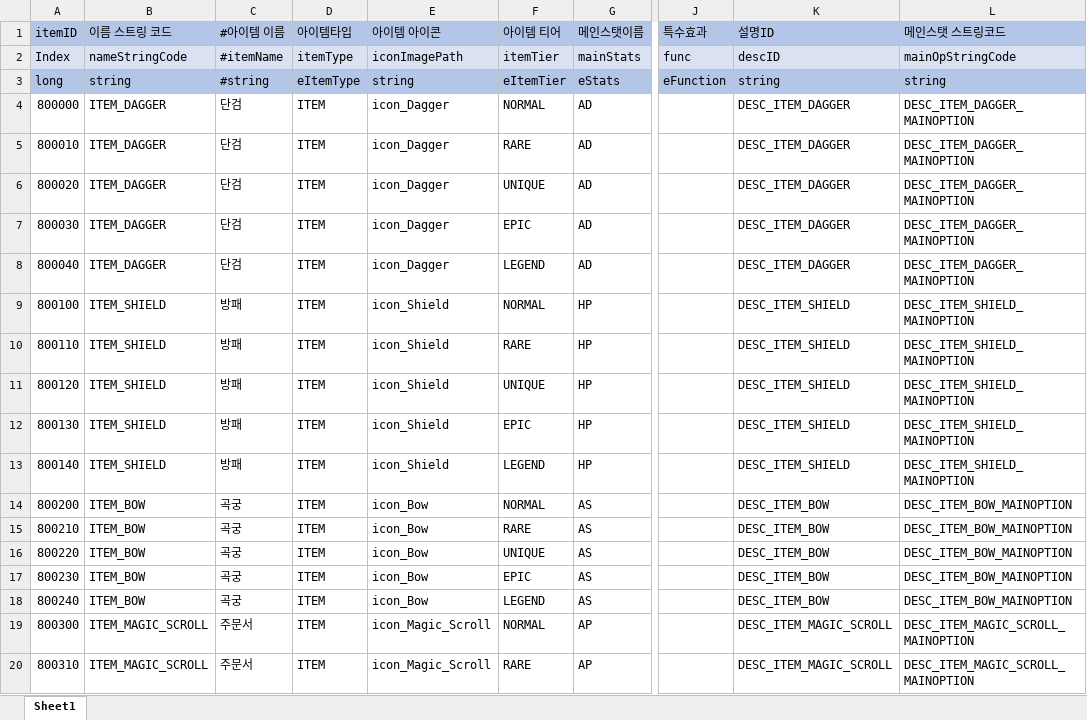
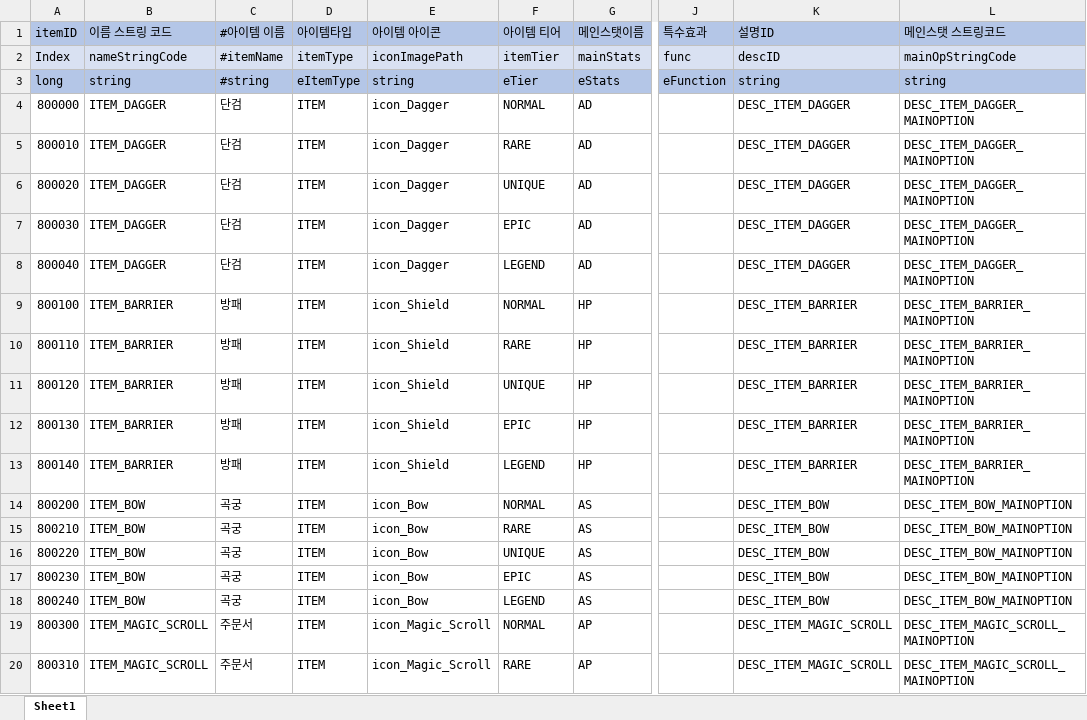
Before and after one commit to leejhee/DG_Project, an Excel workbook: DataGenerator/XLSXS/ItemData.xlsx, sheet Sheet1, drawn as a sheet; only a part is shown, gaps mark what is left out; values as stored, in another font and other column widths than the file's, no borders; the diff names each change by its address in the sheet, - before the commit and + after, or states it on an @@ line.

```diff
--- a/DataGenerator/XLSXS/ItemData.xlsx (sheet Sheet1)
+++ b/DataGenerator/XLSXS/ItemData.xlsx (sheet Sheet1)
-F3 (아이템 티어): eItemTier
+F3 (아이템 티어): eTier
-B9:B13 (이름 스트링 코드): ITEM_SHIELD
+B9:B13 (이름 스트링 코드): ITEM_BARRIER
-K9:K13 (설명ID): DESC_ITEM_SHIELD
+K9:K13 (설명ID): DESC_ITEM_BARRIER
-L9:L13 (메인스탯 스트링코드): DESC_ITEM_SHIELD_MAINOPTION
+L9:L13 (메인스탯 스트링코드): DESC_ITEM_BARRIER_MAINOPTION
```
Also changed, not shown: DataGenerator/XLSXS/CharData.xlsx, DataGenerator/XLSXS/TierColorData.xlsx, 18 other files.
